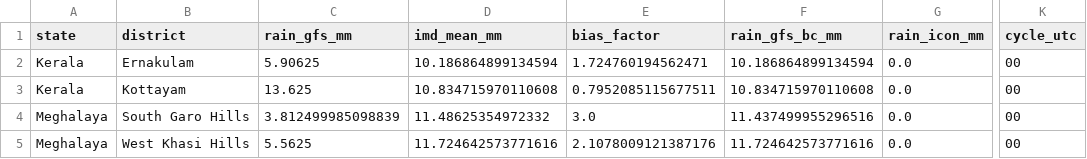
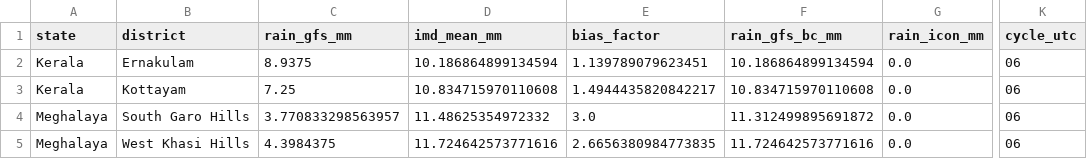
Before and after one commit to ajay2dhy/rainfall-dss, a CSV file: India_24h_GFS_IMD_ICON_ALERTS.csv, drawn as a sheet; only a part is shown, gaps mark what is left out; the diff names each change by its address in the sheet, - before the commit and + after, or states it on an @@ line.

```diff
--- a/India_24h_GFS_IMD_ICON_ALERTS.csv
+++ b/India_24h_GFS_IMD_ICON_ALERTS.csv
-C2 (rain_gfs_mm): 5.90625
+C2 (rain_gfs_mm): 8.9375
-E2 (bias_factor): 1.724760194562471
+E2 (bias_factor): 1.139789079623451
-K2:K5 (cycle_utc): 00
+K2:K5 (cycle_utc): 06
-C3 (rain_gfs_mm): 13.625
+C3 (rain_gfs_mm): 7.25
-E3 (bias_factor): 0.7952085115677511
+E3 (bias_factor): 1.4944435820842217
-C4 (rain_gfs_mm): 3.812499985098839
+C4 (rain_gfs_mm): 3.770833298563957
-F4 (rain_gfs_bc_mm): 11.437499955296516
+F4 (rain_gfs_bc_mm): 11.312499895691872
-C5 (rain_gfs_mm): 5.5625
+C5 (rain_gfs_mm): 4.3984375
-E5 (bias_factor): 2.1078009121387176
+E5 (bias_factor): 2.6656380984773835
```
Also changed, not shown: India_24h_GFS_IMD_ICON_Rainfall.csv.
